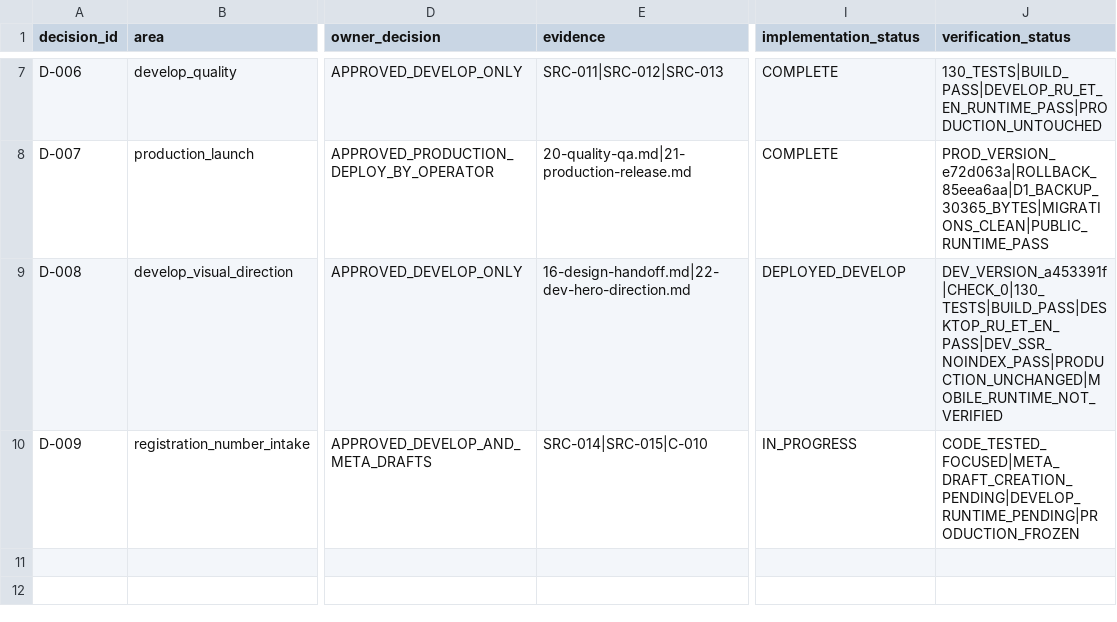
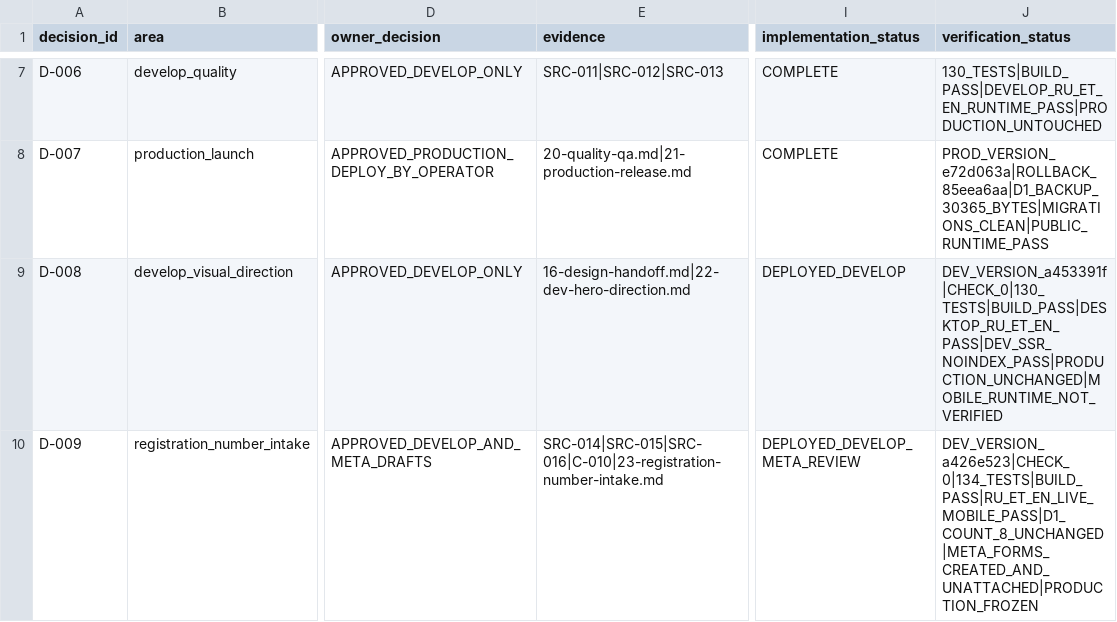
Before and after one commit to allerk/dpflab, a CSV file: audits/2026-08-11-evidence-led/dpflab-ee/14-decision-log.csv, drawn as a sheet; only a part is shown, gaps mark what is left out; the diff names each change by its address in the sheet, - before the commit and + after, or states it on an @@ line.

Commit message:
docs: verify registration intake on develop

```diff
--- a/audits/2026-08-11-evidence-led/dpflab-ee/14-decision-log.csv
+++ b/audits/2026-08-11-evidence-led/dpflab-ee/14-decision-log.csv
-E10 (evidence): SRC-014|SRC-015|C-010
+E10 (evidence): SRC-014|SRC-015|SRC-016|C-010|23-registration-number-intake.md
-I10 (implementation_status): IN_PROGRESS
+I10 (implementation_status): DEPLOYED_DEVELOP_META_REVIEW
-J10 (verification_status): CODE_TESTED_FOCUSED|META_DRAFT_CREATION_PENDING|DEVELOP_RUNTIME_PENDING|PRODUCTION_FROZEN
+J10 (verification_status): DEV_VERSION_a426e523|CHECK_0|134_TESTS|BUILD_PASS|RU_ET_EN_LIVE_MOBILE_PASS|D1_COUNT_8_UNCHANGED|META_FORMS_CREATED_AND_UNATTACHED|PRODUCTION_FROZEN
```
Also changed, not shown: audits/2026-08-11-evidence-led/dpflab-ee/01-source-register.csv, 2 other files.
